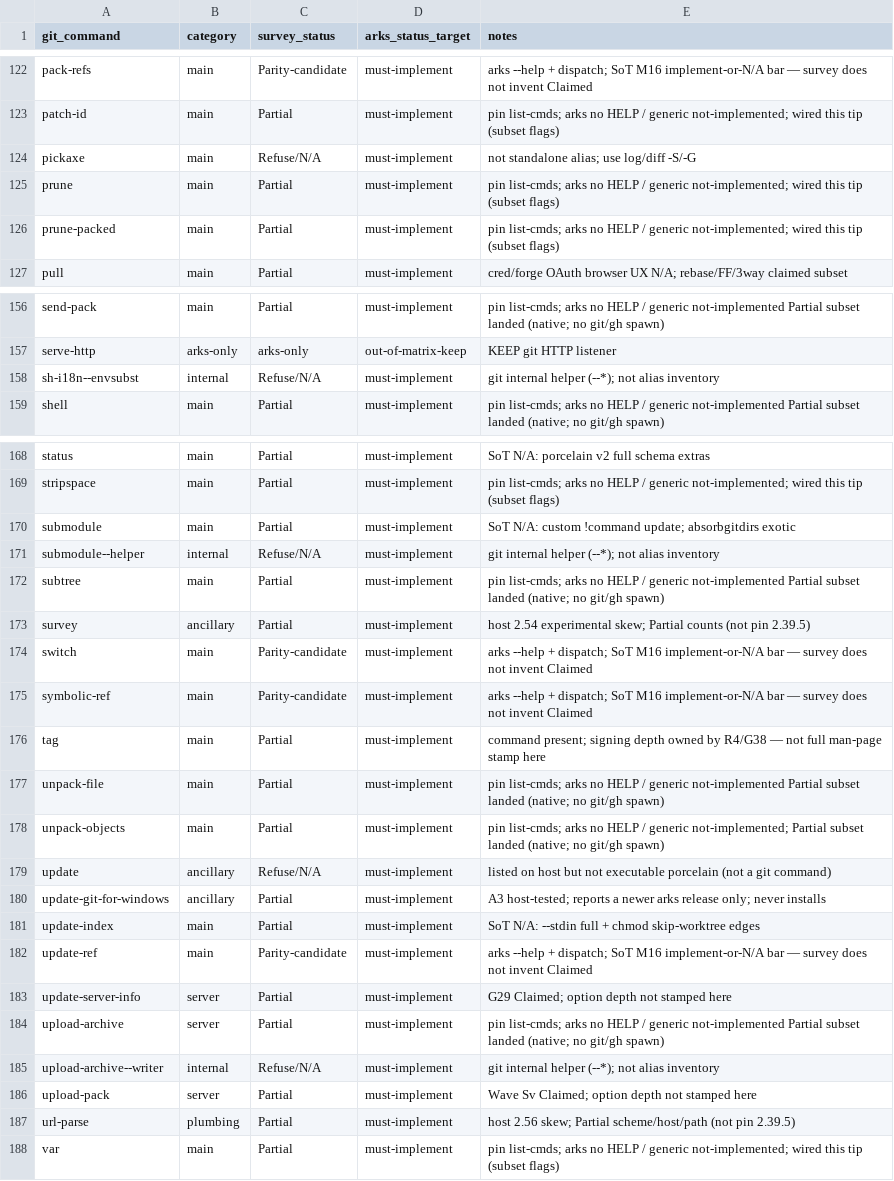
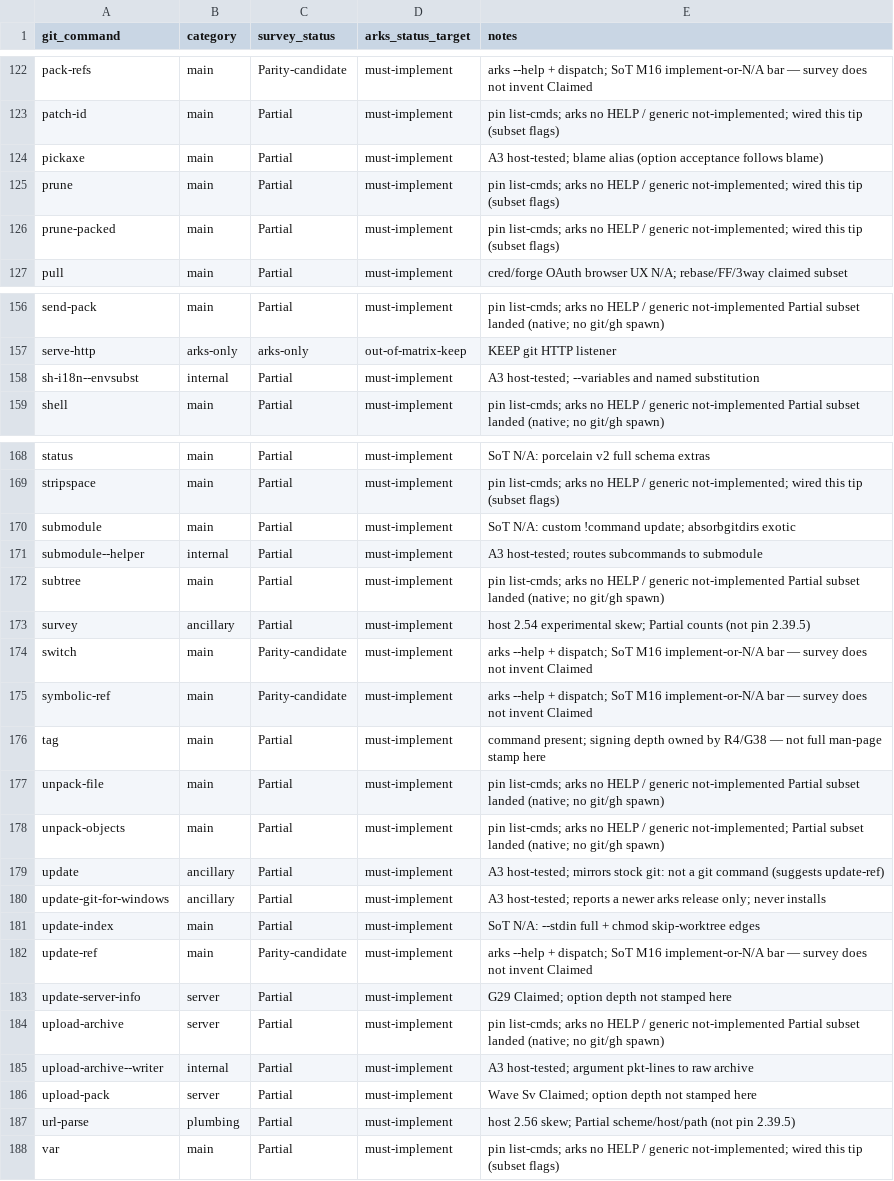
Before and after one commit to modootoday/arks, a CSV file: verify/matrices/cli-git-help-matrix.csv, drawn as a sheet; only a part is shown, gaps mark what is left out; the diff covers the shown part only.

Commit message:
test(verify): mark the A3 helper rows Partial in the git matrix

```diff
--- a/verify/matrices/cli-git-help-matrix.csv
+++ b/verify/matrices/cli-git-help-matrix.csv
@@ -123,3 +123,3 @@ pack-refs,main,Parity-candidate,must-implement,arks --help + dispatch; SoT M16 i
 patch-id,main,Partial,must-implement,pin list-cmds; arks no HELP / generic not-implemented; wired this tip (subset flags)
-pickaxe,main,Refuse/N/A,must-implement,not standalone alias; use log/diff -S/-G
+pickaxe,main,Partial,must-implement,A3 host-tested; blame alias (option acceptance follows blame)
 prune,main,Partial,must-implement,pin list-cmds; arks no HELP / generic not-implemented; wired this tip (subset flags)
@@ -157,3 +157,3 @@ send-pack,main,Partial,must-implement,pin list-cmds; arks no HELP / generic not-
 serve-http,arks-only,arks-only,out-of-matrix-keep,KEEP git HTTP listener
-sh-i18n--envsubst,internal,Refuse/N/A,must-implement,git internal helper (--*); not alias inventory
+sh-i18n--envsubst,internal,Partial,must-implement,A3 host-tested; --variables and named substitution
 shell,main,Partial,must-implement,pin list-cmds; arks no HELP / generic not-implemented Partial subset landed (native; no git/gh spawn)
@@ -170,3 +170,3 @@ stripspace,main,Partial,must-implement,pin list-cmds; arks no HELP / generic not
 submodule,main,Partial,must-implement,SoT N/A: custom !command update; absorbgitdirs exotic
-submodule--helper,internal,Refuse/N/A,must-implement,git internal helper (--*); not alias inventory
+submodule--helper,internal,Partial,must-implement,A3 host-tested; routes subcommands to submodule
 subtree,main,Partial,must-implement,pin list-cmds; arks no HELP / generic not-implemented Partial subset landed (native; no git/gh spawn)
@@ -178,3 +178,3 @@ unpack-file,main,Partial,must-implement,pin list-cmds; arks no HELP / generic no
 unpack-objects,main,Partial,must-implement,pin list-cmds; arks no HELP / generic not-implemented; Partial subset landed (native; no git/gh spawn)
-update,ancillary,Refuse/N/A,must-implement,listed on host but not executable porcelain (not a git command)
+update,ancillary,Partial,must-implement,A3 host-tested; mirrors stock git: not a git command (suggests update-ref)
 update-git-for-windows,ancillary,Partial,must-implement,A3 host-tested; reports a newer arks release only; never installs
@@ -184,3 +184,3 @@ update-server-info,server,Partial,must-implement,G29 Claimed; option depth not s
 upload-archive,server,Partial,must-implement,pin list-cmds; arks no HELP / generic not-implemented Partial subset landed (native; no git/gh spawn)
-upload-archive--writer,internal,Refuse/N/A,must-implement,git internal helper (--*); not alias inventory
+upload-archive--writer,internal,Partial,must-implement,A3 host-tested; argument pkt-lines to raw archive
 upload-pack,server,Partial,must-implement,Wave Sv Claimed; option depth not stamped here
```
Also changed, not shown: 48 edited cells elsewhere in this file.
